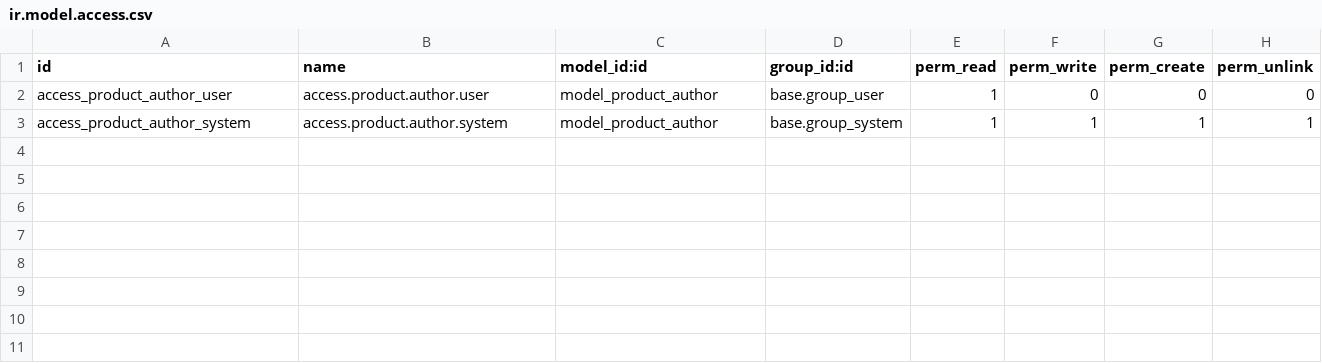
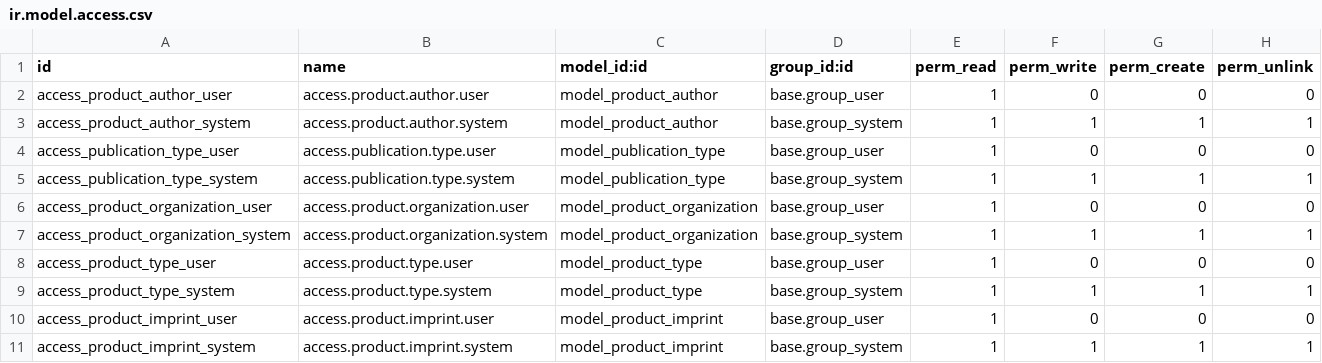
Before and after one commit to eezee-it-admin/pinakes, a CSV file: addons/politeia_extended/security/ir.model.access.csv, drawn as a sheet; the diff names each change by its address in the sheet, - before the commit and + after, or states it on an @@ line.

Commit message:
[2701] Added new master tables with access rights and fields in product

```diff
--- a/addons/politeia_extended/security/ir.model.access.csv
+++ b/addons/politeia_extended/security/ir.model.access.csv
+row 4: access_publication_type_user | access.publication.type.user | model_publication_type | base.group_user | 1 | 0 | 0 | 0
+row 5: access_publication_type_system | access.publication.type.system | model_publication_type | base.group_system | 1 | 1 | 1 | 1
+row 6: access_product_organization_user | access.product.organization.user | model_product_organization | base.group_user | 1 | 0 | 0 | 0
+row 7: access_product_organization_system | access.product.organization.system | model_product_organization | base.group_system | 1 | 1 | 1 | 1
+row 8: access_product_type_user | access.product.type.user | model_product_type | base.group_user | 1 | 0 | 0 | 0
+row 9: access_product_type_system | access.product.type.system | model_product_type | base.group_system | 1 | 1 | 1 | 1
+row 10: access_product_imprint_user | access.product.imprint.user | model_product_imprint | base.group_user | 1 | 0 | 0 | 0
+row 11: access_product_imprint_system | access.product.imprint.system | model_product_imprint | base.group_system | 1 | 1 | 1 | 1
```
Also changed, not shown: 7 other files.
